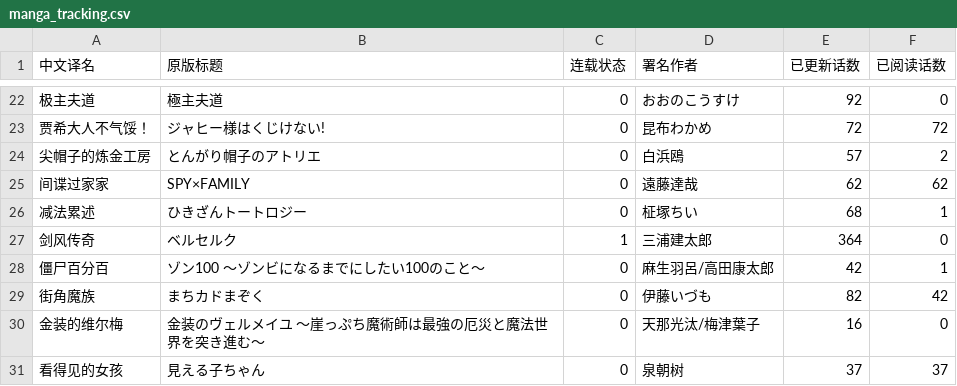
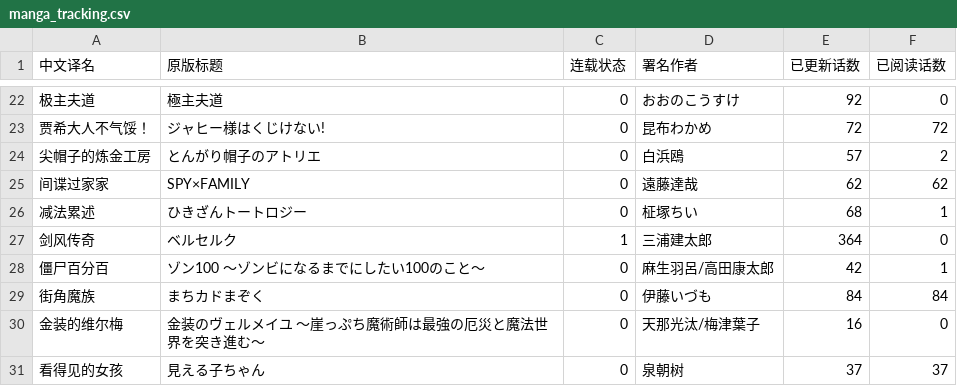
Before and after one commit to chartjin15/chartjin15.github.io, a CSV file: files/manga_tracking.csv, drawn as a sheet; only a part is shown, gaps mark what is left out.

Commit message:
更新

```diff
--- a/files/manga_tracking.csv
+++ b/files/manga_tracking.csv
@@ -28,3 +28,3 @@
 僵尸百分百,ゾン100 〜ゾンビになるまでにしたい100のこと〜,0,麻生羽呂/高田康太郎,42,1
-街角魔族,まちカドまぞく,0,伊藤いづも,82,42
+街角魔族,まちカドまぞく,0,伊藤いづも,84,84
 金装的维尔梅,金装のヴェルメイユ ～崖っぷち魔術師は最強の厄災と魔法世界を突き進む～,0,天那光汰/梅津葉子,16,0
```
